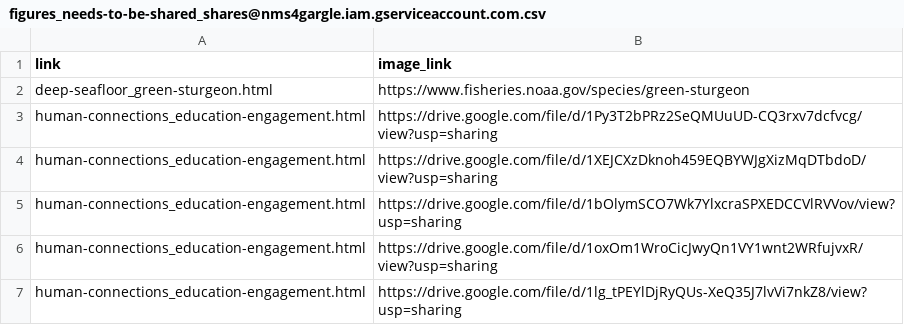
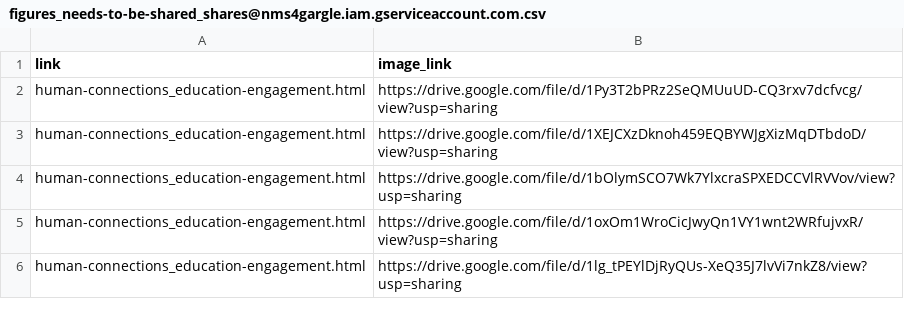
Before and after one commit to noaa-onms/ocnms, a CSV file: data/gsheets/figures_needs-to-be-shared_shares@nms4gargle.iam.gserviceaccount.com.csv, drawn as a sheet; only a part is shown; the diff names each change by its address in the sheet, - before the commit and + after, or states it on an @@ line.

```diff
--- a/data/gsheets/figures_needs-to-be-shared_shares@nms4gargle.iam.gserviceaccount.com.csv
+++ b/data/gsheets/figures_needs-to-be-shared_shares@nms4gargle.iam.gserviceaccount.com.csv
-row 2: deep-seafloor_green-sturgeon.html | https://www.fisheries.noaa.gov/species/green-sturgeon
```
Also changed, not shown: data/gsheets/figures.csv, data/gsheets/modals.csv, 12 other files.
